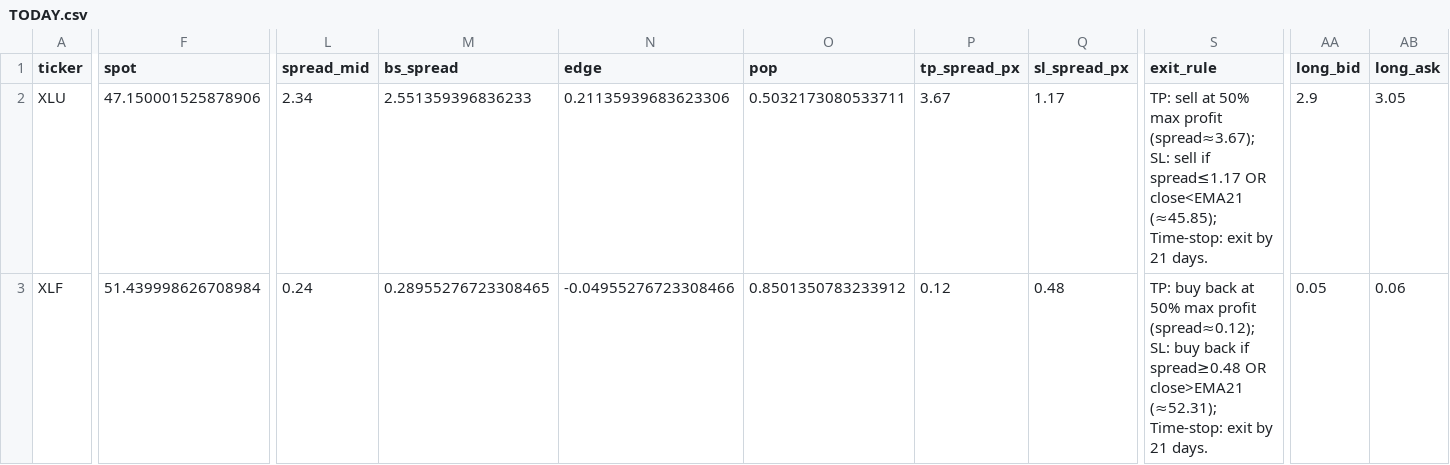
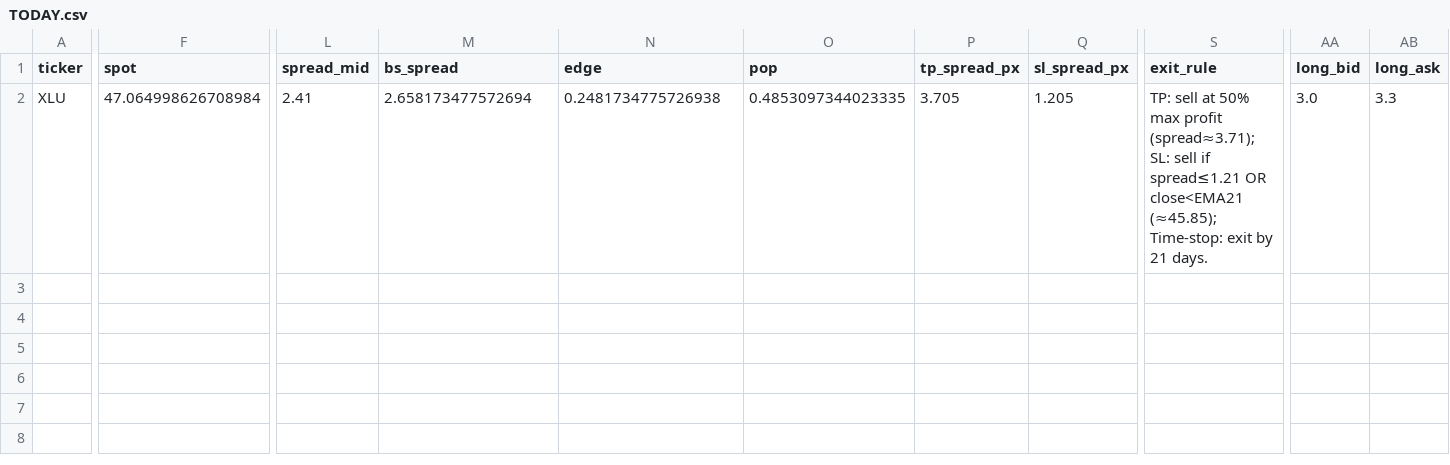
Before and after one commit to aglucaci/options, a CSV file: tables/TODAY.csv, drawn as a sheet; only a part is shown, gaps mark what is left out; rows hold the shown columns only; the diff covers the shown part only; the diff names each change by its address in the sheet, - before the commit and + after, or states it on an @@ line.

```diff
--- a/tables/TODAY.csv
+++ b/tables/TODAY.csv
-F2 (spot): 47.150001525878906
+F2 (spot): 47.064998626708984
-L2 (spread_mid): 2.34
+L2 (spread_mid): 2.41
-M2 (bs_spread): 2.551359396836233
+M2 (bs_spread): 2.658173477572694
-N2 (edge): 0.21135939683623306
+N2 (edge): 0.2481734775726938
-O2 (pop): 0.5032173080533711
+O2 (pop): 0.4853097344023335
-P2 (tp_spread_px): 3.67
+P2 (tp_spread_px): 3.705
-Q2 (sl_spread_px): 1.17
+Q2 (sl_spread_px): 1.205
-S2 (exit_rule): …max profit (spread≈3.67); SL: sell if spread≤1.17 OR close<EMA21…
+S2 (exit_rule): …max profit (spread≈3.71); SL: sell if spread≤1.21 OR close<EMA21…
-AA2 (long_bid): 2.9
+AA2 (long_bid): 3.0
-AB2 (long_ask): 3.05
+AB2 (long_ask): 3.3
-row 3: XLF | 51.439998626708984 | 0.24 | 0.28955276723308465 | -0.04955276723308466 | 0.8501350783233912 | 0.12 | 0.48 | TP: buy back at 50% max profit (spread≈0.12); SL: buy back if spread≥0.48 OR close>EMA21 (≈52.31); Time-stop: exit by 21 days. | 0.05 | 0.06
```
Also changed, not shown: 40 edited cells elsewhere in this file.
